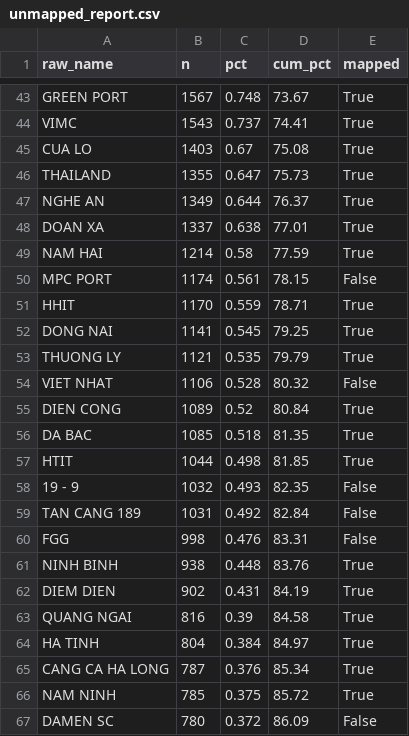
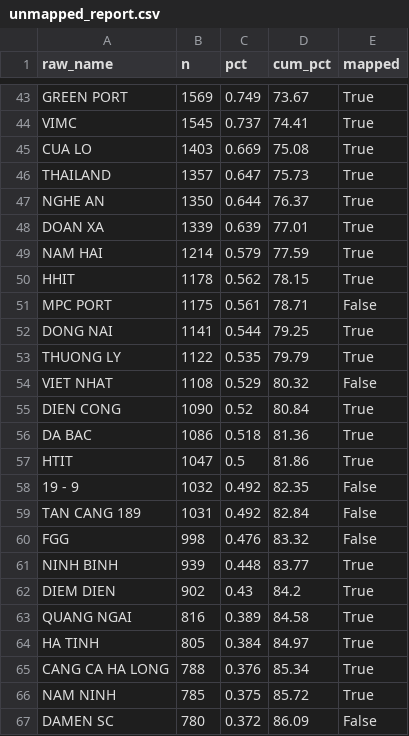
Before and after one commit to BrosPartners/hp-ship-schedule, a CSV file: data/unmapped_report.csv, drawn as a sheet; only a part is shown, gaps mark what is left out; removed rows and columns are numbered as before the commit, all else as after; the diff covers the shown part only; the diff names each change by its address in the sheet, - before the commit and + after, or states it on an @@ line.

```diff
--- a/data/unmapped_report.csv
+++ b/data/unmapped_report.csv
-B43 (n): 1567
+B43 (n): 1569
-C43 (pct): 0.748
+C43 (pct): 0.749
-B44 (n): 1543
+B44 (n): 1545
-C45 (pct): 0.67
+C45 (pct): 0.669
-B46 (n): 1355
+B46 (n): 1357
-B47 (n): 1349
+B47 (n): 1350
-B48 (n): 1337
+B48 (n): 1339
-C48 (pct): 0.638
+C48 (pct): 0.639
-C49 (pct): 0.58
+C49 (pct): 0.579
+row 50: HHIT | 1178 | 0.562 | 78.15 | True
-B51 (n): 1174
+B51 (n): 1175
-D51 (cum_pct): 78.15
+D51 (cum_pct): 78.71
-row 51: HHIT | 1170 | 0.559 | 78.71 | True
-C52 (pct): 0.545
+C52 (pct): 0.544
-B53 (n): 1121
+B53 (n): 1122
-B54 (n): 1106
+B54 (n): 1108
-C54 (pct): 0.528
+C54 (pct): 0.529
-B55 (n): 1089
+B55 (n): 1090
-B56 (n): 1085
+B56 (n): 1086
-D56 (cum_pct): 81.35
+D56 (cum_pct): 81.36
-B57 (n): 1044
+B57 (n): 1047
-C57 (pct): 0.498
+C57 (pct): 0.5
-D57 (cum_pct): 81.85
+D57 (cum_pct): 81.86
-C58 (pct): 0.493
+C58 (pct): 0.492
-D60 (cum_pct): 83.31
+D60 (cum_pct): 83.32
-B61 (n): 938
+B61 (n): 939
-D61 (cum_pct): 83.76
+D61 (cum_pct): 83.77
-C62 (pct): 0.431
+C62 (pct): 0.43
-D62 (cum_pct): 84.19
+D62 (cum_pct): 84.2
-C63 (pct): 0.39
+C63 (pct): 0.389
-B64 (n): 804
+B64 (n): 805
-B65 (n): 787
+B65 (n): 788
```
Also changed, not shown: 3 added rows, 3 removed rows and 116 edited cells elsewhere in this file, 13 other files.
